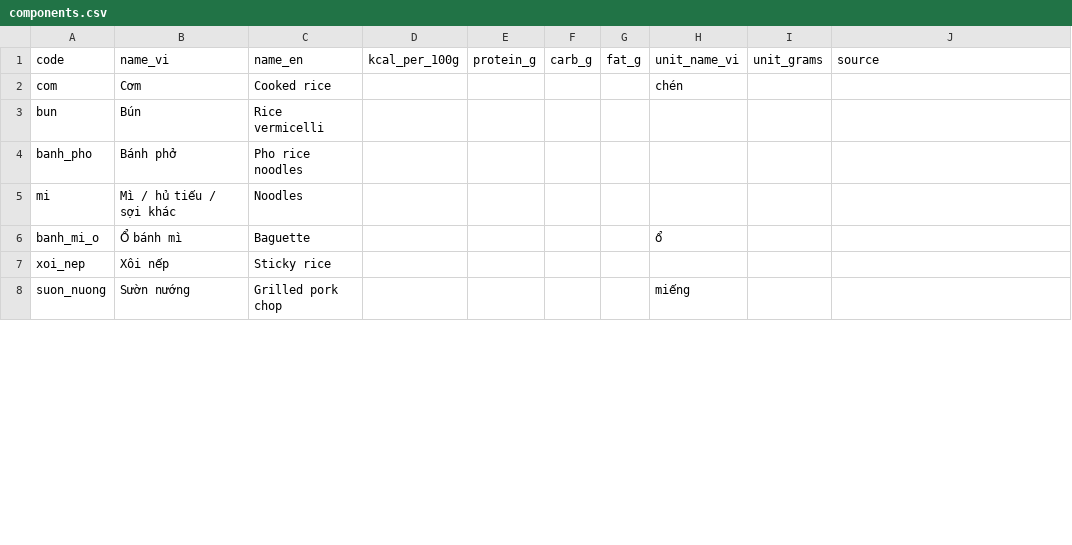
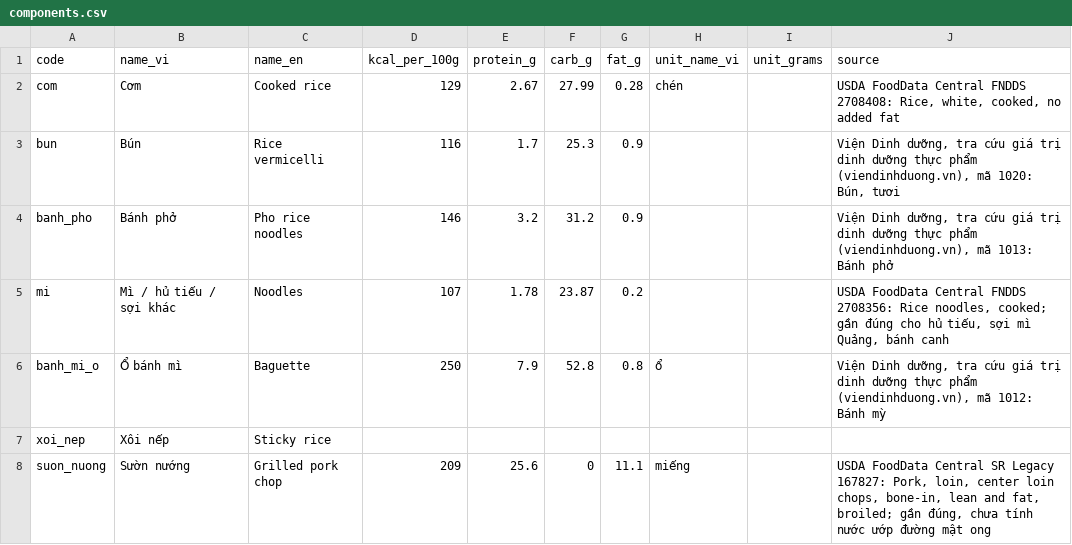
Before and after one commit to JimeaVV/nlcn, a CSV file: assets/data/vn_food/components.csv, drawn as a sheet; only a part is shown; the diff covers the shown part only.

Commit message:
Fill nutrition for 24 dish components from cited sources
- Per-100 g values come from the National Institute of Nutrition food
  lookup (Vietnamese food composition codes) or, for cooked foods it
  lacks, USDA FoodData Central; every row names its source and marks
  approximations.
- Leave sticky rice, broths, dipping sauces, scallion oil and steamed egg
  meatloaf empty: no source covers them on their own.
- Make check_vn_food.py print UTF-8 so --strict works on Windows.

```diff
--- a/assets/data/vn_food/components.csv
+++ b/assets/data/vn_food/components.csv
@@ -1,8 +1,8 @@
 code,name_vi,name_en,kcal_per_100g,protein_g,carb_g,fat_g,unit_name_vi,unit_grams,source
-com,Cơm,Cooked rice,,,,,chén,,
-bun,Bún,Rice vermicelli,,,,,,,
-banh_pho,Bánh phở,Pho rice noodles,,,,,,,
-mi,Mì / hủ tiếu / sợi khác,Noodles,,,,,,,
-banh_mi_o,Ổ bánh mì,Baguette,,,,,ổ,,
+com,Cơm,Cooked rice,129,2.67,27.99,0.28,chén,,"USDA FoodData Central FNDDS 2708408: Rice, white, cooked, no added fat"
+bun,Bún,Rice vermicelli,116,1.7,25.3,0.9,,,"Viện Dinh dưỡng, tra cứu giá trị dinh dưỡng thực phẩm (viendinhduong.vn), mã 1020: Bún, tươi"
+banh_pho,Bánh phở,Pho rice noodles,146,3.2,31.2,0.9,,,"Viện Dinh dưỡng, tra cứu giá trị dinh dưỡng thực phẩm (viendinhduong.vn), mã 1013: Bánh phở"
+mi,Mì / hủ tiếu / sợi khác,Noodles,107,1.78,23.87,0.2,,,"USDA FoodData Central FNDDS 2708356: Rice noodles, cooked; gần đúng cho hủ tiếu, sợi mì Quảng, bánh canh"
+banh_mi_o,Ổ bánh mì,Baguette,250,7.9,52.8,0.8,ổ,,"Viện Dinh dưỡng, tra cứu giá trị dinh dưỡng thực phẩm (viendinhduong.vn), mã 1012: Bánh mỳ"
 xoi_nep,Xôi nếp,Sticky rice,,,,,,,
-suon_nuong,Sườn nướng,Grilled pork chop,,,,,miếng,,
+suon_nuong,Sườn nướng,Grilled pork chop,209,25.6,0,11.1,miếng,,"USDA FoodData Central SR Legacy 167827: Pork, loin, center loin chops, bone-in, lean and fat, broiled; gần đúng, chưa tính nước ướp đường mật ong"
```
Also changed, not shown: 92 edited cells elsewhere in this file, 2 other files.
